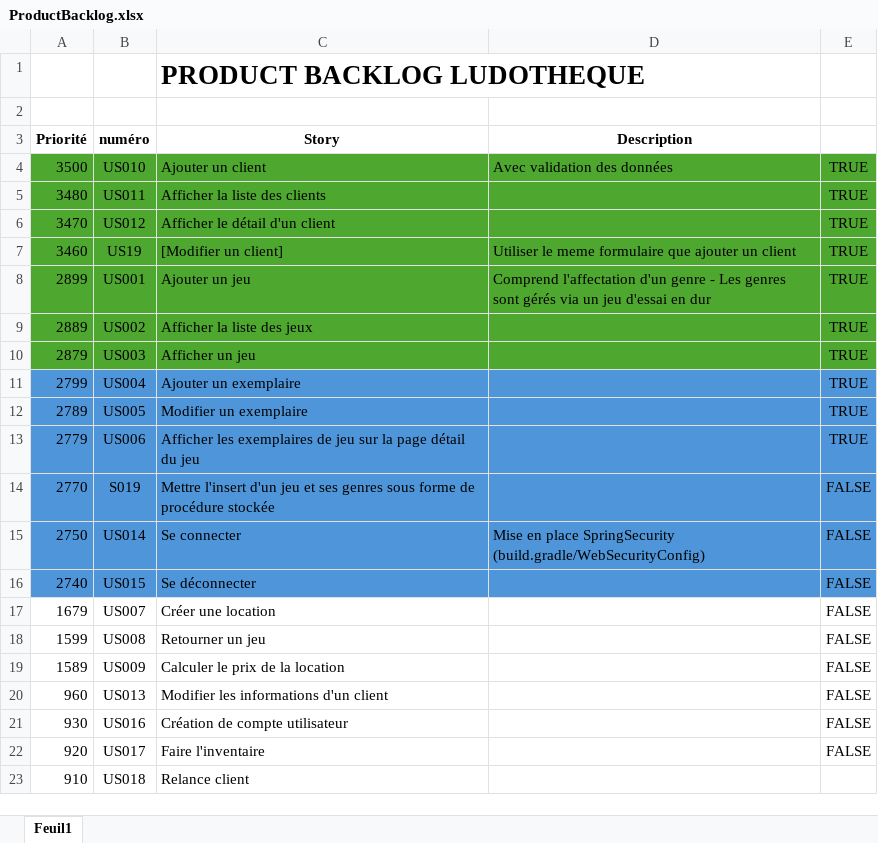
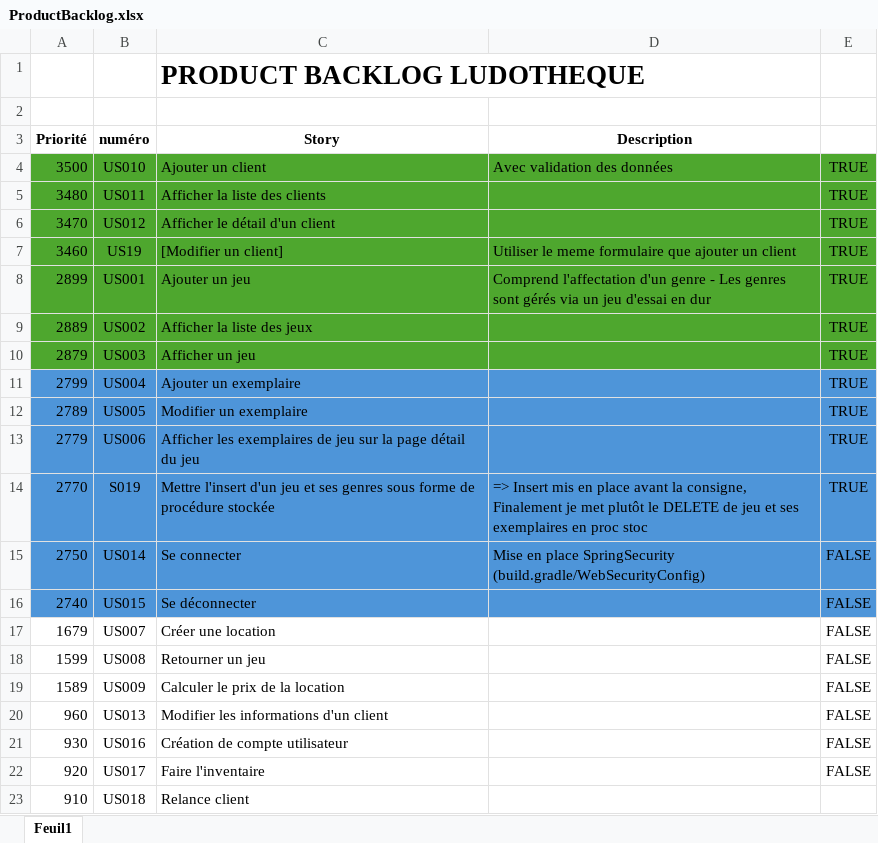
Before and after one commit to TheMisterRedFox/LUDOTHEQUE-Java-Spring, an Excel workbook: backlog/ProductBacklog.xlsx, sheet Feuil1, drawn as a sheet; values as stored, in another font and other column widths than the file's, no borders; the diff names each change by its address in the sheet, - before the commit and + after, or states it on an @@ line.

Commit message:
🔨 Update product backlog

```diff
--- a/backlog/ProductBacklog.xlsx (sheet Feuil1)
+++ b/backlog/ProductBacklog.xlsx (sheet Feuil1)
-D14 (Description): (empty)
+D14 (Description): => Insert mis en place avant la consigne, Finalement je met plutôt le DELETE de jeu et ses exemplaires en proc stoc
-E14: FALSE
+E14: TRUE
```
